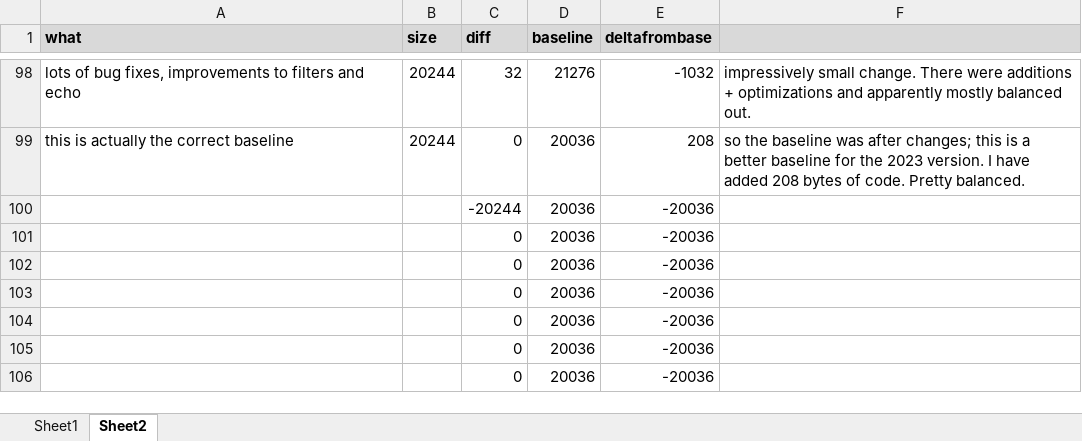
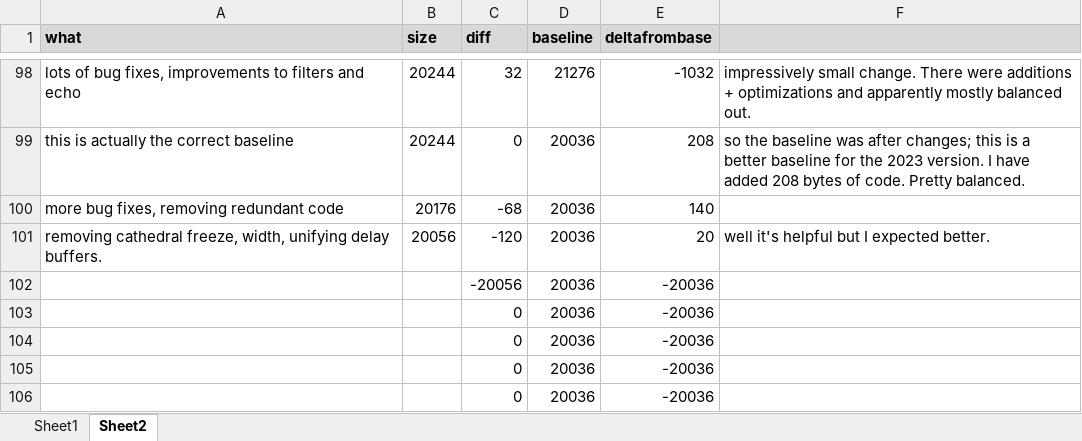
Before and after one commit to thenfour/WaveSabre, an Excel workbook: sizework20240216.xlsx, sheet Sheet2, drawn as a sheet; only a part is shown, gaps mark what is left out; values as stored, in another font and other column widths than the file's, no borders; removed rows and columns are numbered as before the commit, all else as after; the diff names each change by its address in the sheet, - before the commit and + after, or states it on an @@ line.

Commit message:
#69 cathedral comb filter had uninitialized value adding vu meters to cathedral better default values for cathedral roomsize fixed param curve removed freeze & width; they are not helpful and can be worked-around if you need them. unifying audio buffers to AudioBuffer class.

```diff
--- a/sizework20240216.xlsx (sheet Sheet2)
+++ b/sizework20240216.xlsx (sheet Sheet2)
-row 100:  |  | -20244 | 20036 | -20036
-row 101:  |  | 0 | 20036 | -20036
+row 100: more bug fixes, removing redundant code | 20176 | -68 | 20036 | 140
+row 101: removing cathedral freeze, width, unifying delay buffers. | 20056 | -120 | 20036 | 20 | well it's helpful but I expected better.
-C102 (diff): 0
+C102 (diff): -20056
```
Also changed, not shown: 13 other files.
